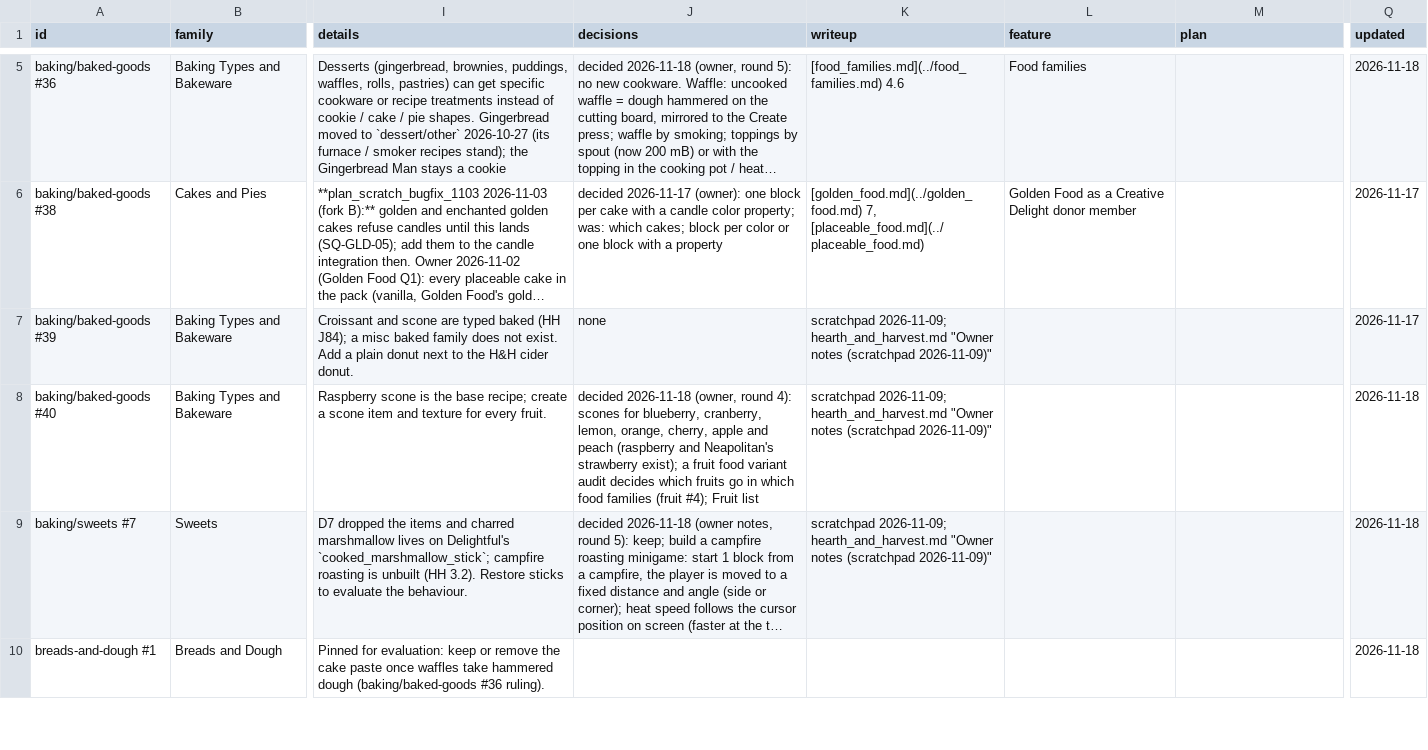
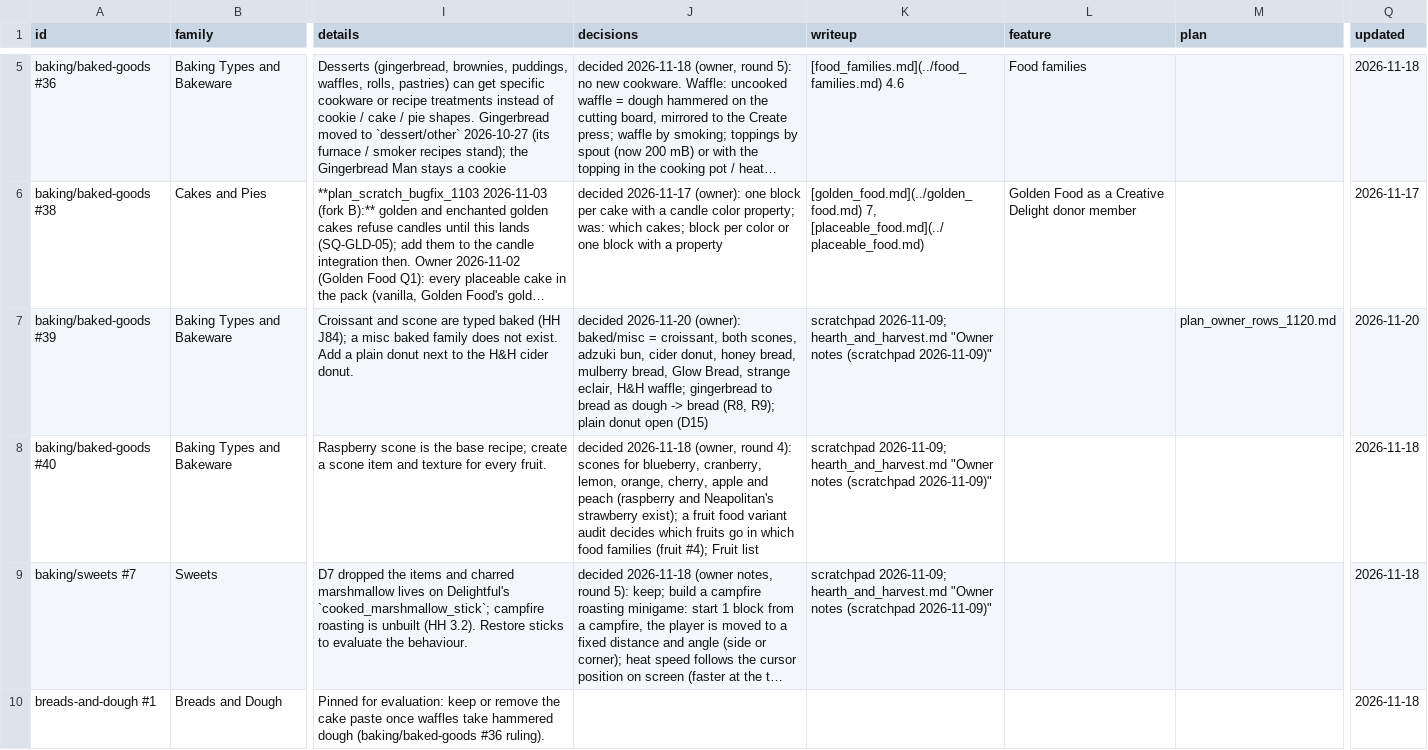
Before and after one commit to SaintAlfonzo/CreativeEngineering, a CSV file: feature_writeup/todo/rows/baking_and_sweets.csv, drawn as a sheet; only a part is shown, gaps mark what is left out; long unchanged cells end in …; the diff names each change by its address in the sheet, - before the commit and + after, or states it on an @@ line.

```diff
--- a/feature_writeup/todo/rows/baking_and_sweets.csv
+++ b/feature_writeup/todo/rows/baking_and_sweets.csv
-J7 (decisions): none
+J7 (decisions): decided 2026-11-20 (owner): baked/misc = croissant, both scones, adzuki bun, cider donut, honey bread, mulberry bread, Glow Bread, strange eclair, H&H waffle; gingerbread to bread as dough -> bread (R8, R9); plain donut open (D15)
-M7 (plan): (empty)
+M7 (plan): plan_owner_rows_1120.md
-Q7 (updated): 2026-11-17
+Q7 (updated): 2026-11-20
```
Also changed, not shown: feature_writeup/todo/rows/dishes_and_ingredients.csv, feature_writeup/todo/rows/farming.csv, 12 other files.
